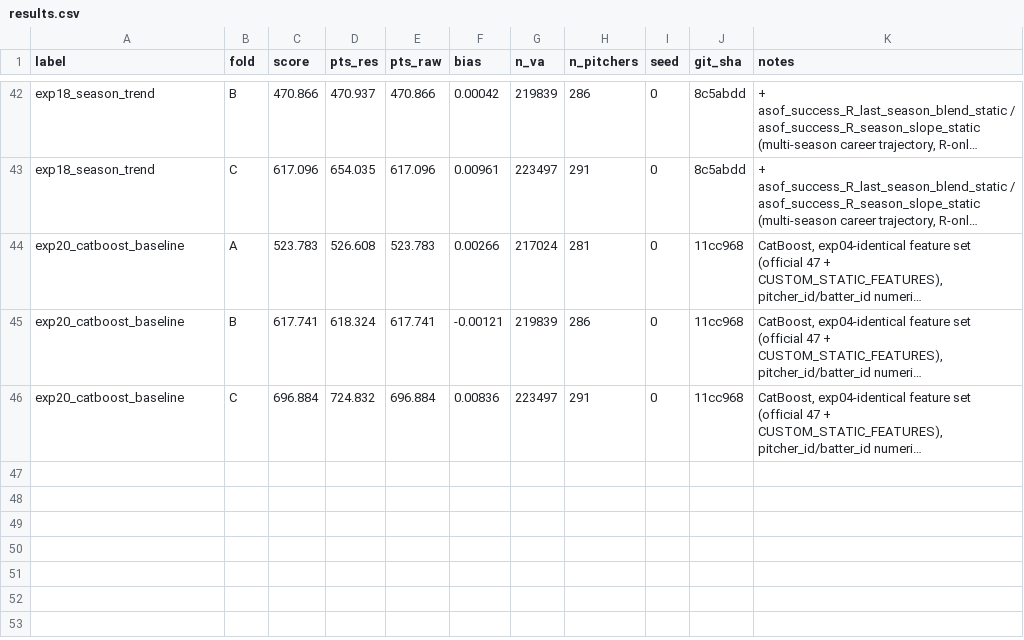
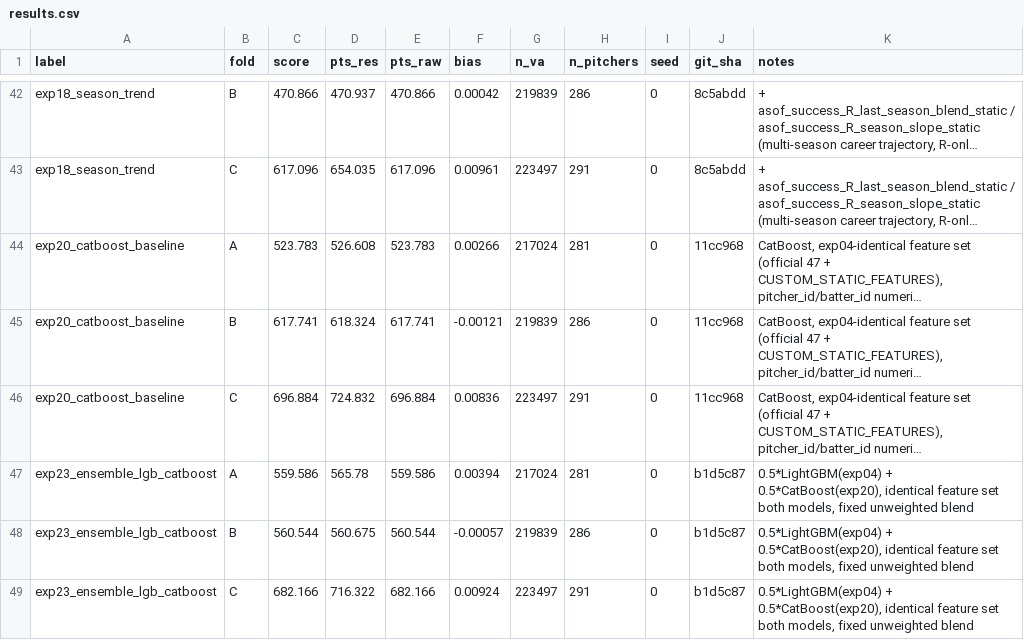
Before and after one commit to 26-BITAmin/LG_aimers_9th, a CSV file: results.csv, drawn as a sheet; only a part is shown, gaps mark what is left out; long unchanged cells end in …; the diff names each change by its address in the sheet, - before the commit and + after, or states it on an @@ line.

```diff
--- a/results.csv
+++ b/results.csv
+row 47: exp23_ensemble_lgb_catboost | A | 559.586 | 565.78 | 559.586 | 0.00394 | 217024 | 281 | 0 | b1d5c87 | 0.5*LightGBM(exp04) + 0.5*CatBoost(exp20), identical feature set both models, fixed unweighted blend
+row 48: exp23_ensemble_lgb_catboost | B | 560.544 | 560.675 | 560.544 | -0.00057 | 219839 | 286 | 0 | b1d5c87 | 0.5*LightGBM(exp04) + 0.5*CatBoost(exp20), identical feature set both models, fixed unweighted blend
+row 49: exp23_ensemble_lgb_catboost | C | 682.166 | 716.322 | 682.166 | 0.00924 | 223497 | 291 | 0 | b1d5c87 | 0.5*LightGBM(exp04) + 0.5*CatBoost(exp20), identical feature set both models, fixed unweighted blend
```
Also changed, not shown: 3 other files.
